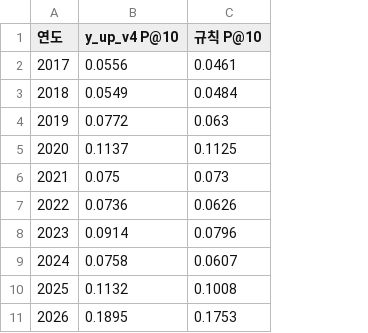
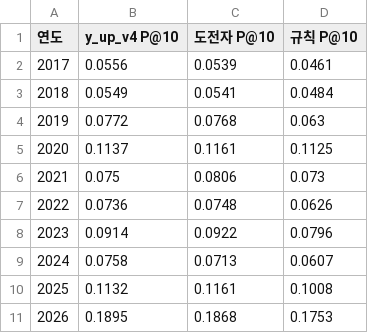
Before and after one commit to hsm0307/Stockmining, a CSV file: outputs/tables/g5_10y_yearly_y_up.csv, drawn as a sheet; the diff names each change by its address in the sheet, - before the commit and + after, or states it on an @@ line.

```diff
--- a/outputs/tables/g5_10y_yearly_y_up.csv
+++ b/outputs/tables/g5_10y_yearly_y_up.csv
+column C (도전자 P@10), rows 2-11: 0.0539 | 0.0541 | 0.0768 | 0.1161 | 0.0806 | 0.0748 | 0.0922 | 0.0713 | 0.1161 | 0.1868
```
Also changed, not shown: outputs/tables/experiments.csv, outputs/tables/g5_10y_periods_y_up.csv, 4 other files.
